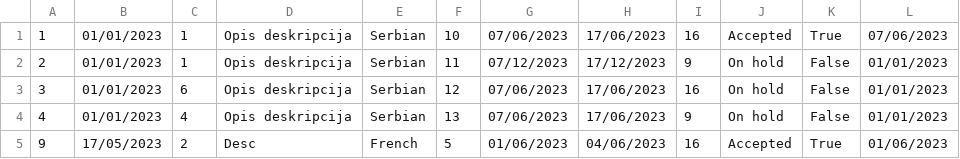
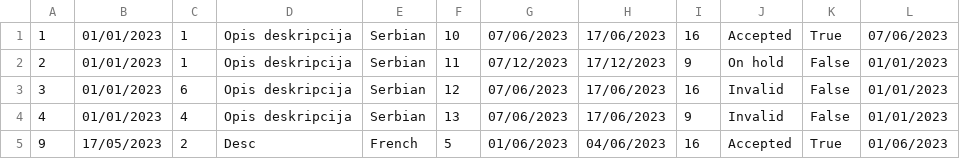
Before and after one commit to BrziGolub/booking, a CSV file: Booking/Booking/Resources/Data/tourRequests.csv, drawn as a sheet.

```diff
--- a/Booking/Booking/Resources/Data/tourRequests.csv
+++ b/Booking/Booking/Resources/Data/tourRequests.csv
@@ -2,4 +2,4 @@
 2|01/01/2023|1|Opis deskripcija|Serbian|11|07/12/2023|17/12/2023|9|On hold|False|01/01/2023
-3|01/01/2023|6|Opis deskripcija|Serbian|12|07/06/2023|17/06/2023|16|On hold|False|01/01/2023
-4|01/01/2023|4|Opis deskripcija|Serbian|13|07/06/2023|17/06/2023|9|On hold|False|01/01/2023
+3|01/01/2023|6|Opis deskripcija|Serbian|12|07/06/2023|17/06/2023|16|Invalid|False|01/01/2023
+4|01/01/2023|4|Opis deskripcija|Serbian|13|07/06/2023|17/06/2023|9|Invalid|False|01/01/2023
 9|17/05/2023|2|Desc|French|5|01/06/2023|04/06/2023|16|Accepted|True|01/06/2023
```
Also changed, not shown: 11 other files.
